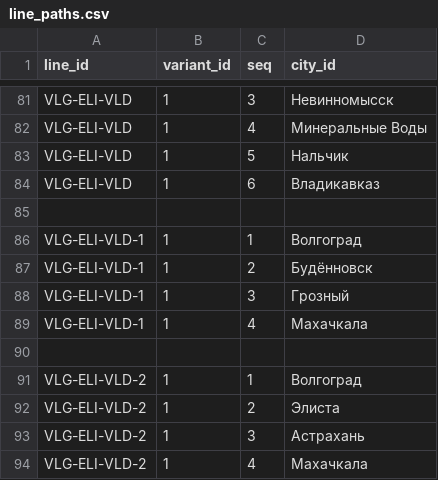
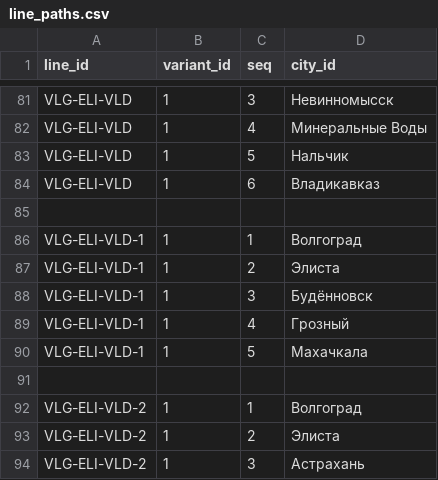
Before and after one commit to hhwwwww1414/Drive-Metro, a CSV file: public/data/line_paths.csv, drawn as a sheet; only a part is shown, gaps mark what is left out; the shorter side is filled out with more unchanged rows.

Commit message:
salamu

```diff
--- a/public/data/line_paths.csv
+++ b/public/data/line_paths.csv
@@ -86,5 +86,6 @@ VLG-ELI-VLD,1,6,Владикавказ
 VLG-ELI-VLD-1,1,1,Волгоград
-VLG-ELI-VLD-1,1,2,Будённовск
-VLG-ELI-VLD-1,1,3,Грозный
-VLG-ELI-VLD-1,1,4,Махачкала
+VLG-ELI-VLD-1,1,2,Элиста
+VLG-ELI-VLD-1,1,3,Будённовск
+VLG-ELI-VLD-1,1,4,Грозный
+VLG-ELI-VLD-1,1,5,Махачкала
 
```
